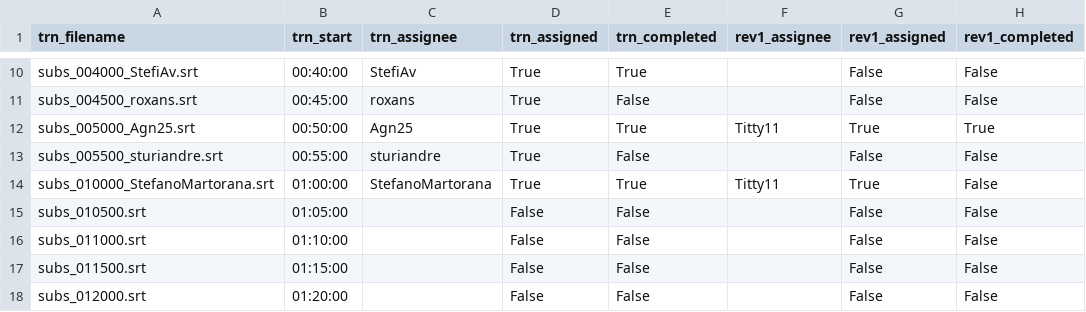
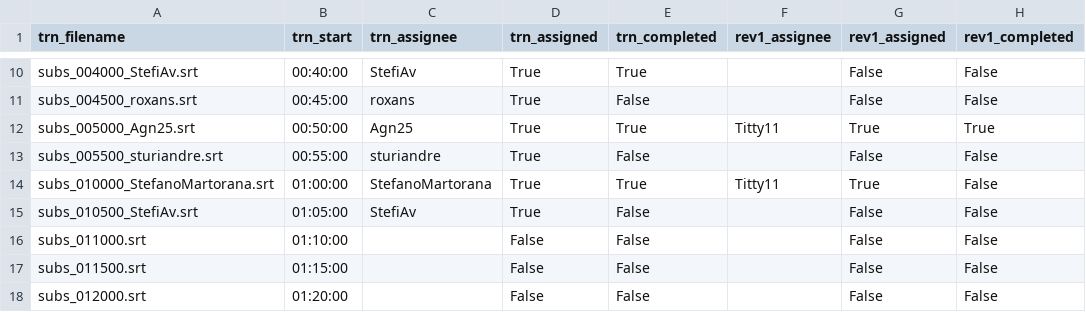
Before and after one commit to av-italia/subs, a CSV file: subs/arav/zz_avanzamento.csv, drawn as a sheet; only a part is shown, gaps mark what is left out; the diff names each change by its address in the sheet, - before the commit and + after, or states it on an @@ line.

```diff
--- a/subs/arav/zz_avanzamento.csv
+++ b/subs/arav/zz_avanzamento.csv
-A15 (trn_filename): subs_010500.srt
+A15 (trn_filename): subs_010500_StefiAv.srt
-C15 (trn_assignee): (empty)
+C15 (trn_assignee): StefiAv
-D15 (trn_assigned): False
+D15 (trn_assigned): True
```
Also changed, not shown: 1 other file.
